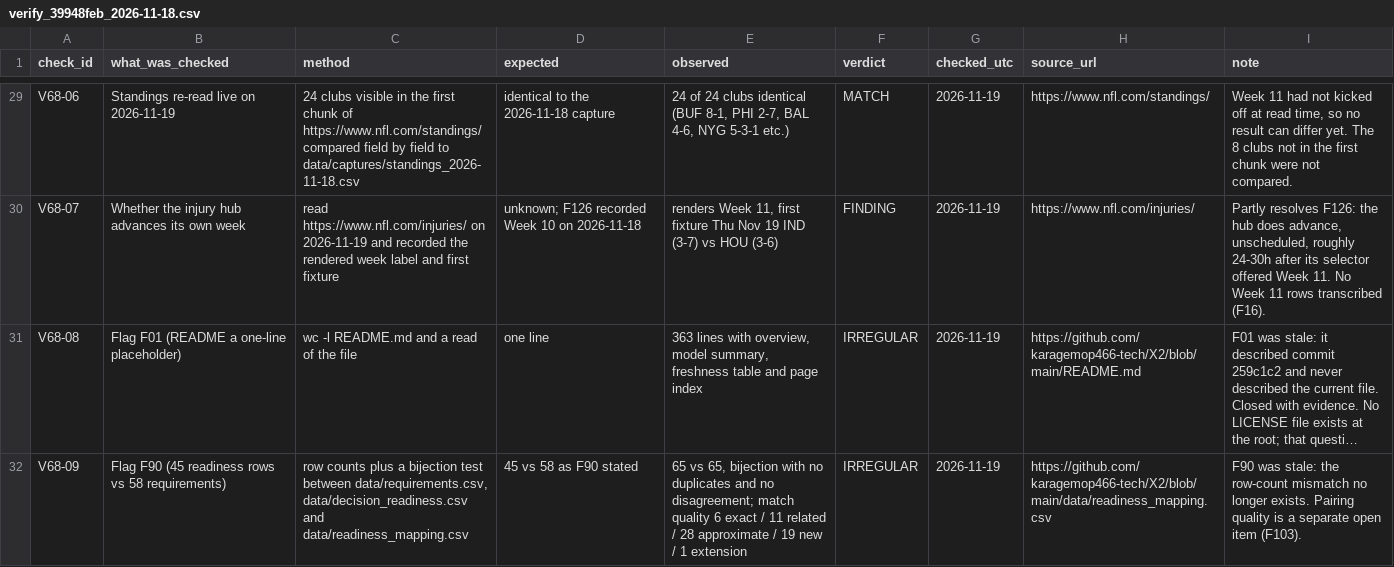
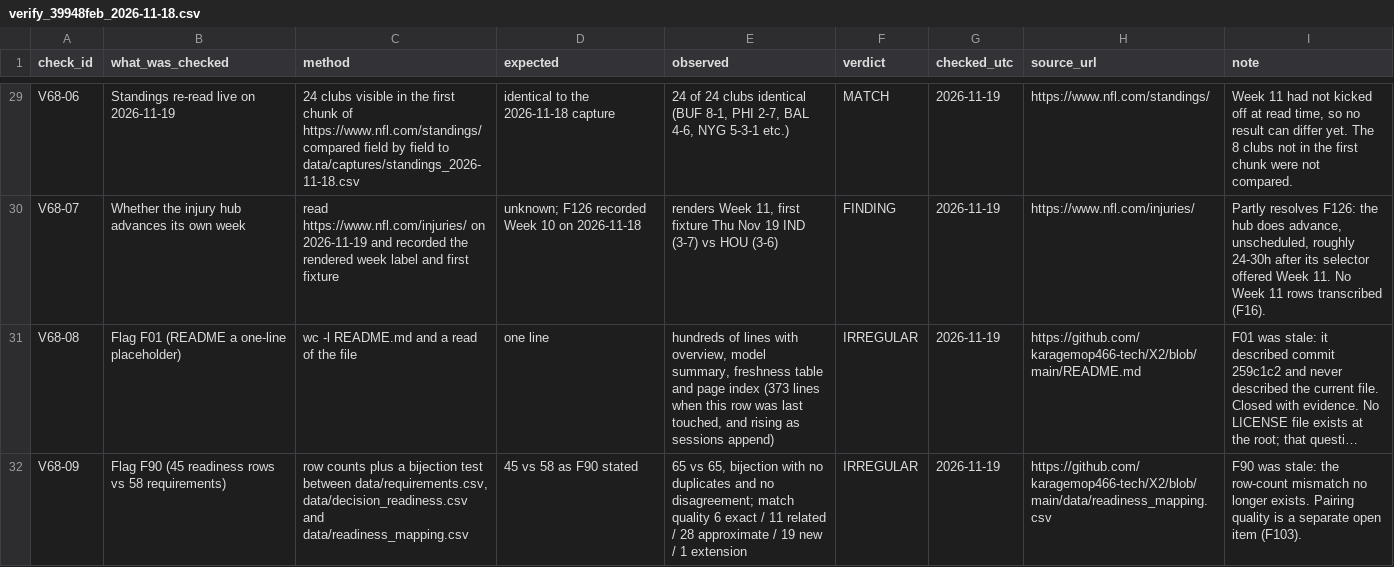
Before and after one commit to karagemop466-tech/X2, a CSV file: data/verify_39948feb_2026-11-18.csv, drawn as a sheet; only a part is shown, gaps mark what is left out; long unchanged cells end in …; the diff names each change by its address in the sheet, - before the commit and + after, or states it on an @@ line.

Commit message:
T142: fix two stale numbers on the live verification page (said 'nine checks', there are 12; hard 363-line README claim)
Co-authored-by: arena-agent <297053741+arena-agent@users.noreply.github.com>

```diff
--- a/data/verify_39948feb_2026-11-18.csv
+++ b/data/verify_39948feb_2026-11-18.csv
-E31 (observed): 363 lines with overview, model summary, freshness table and page index
+E31 (observed): hundreds of lines with overview, model summary, freshness table and page index (373 lines when this row was last touched, and rising as sessions append)
```
Also changed, not shown: 2 other files.
